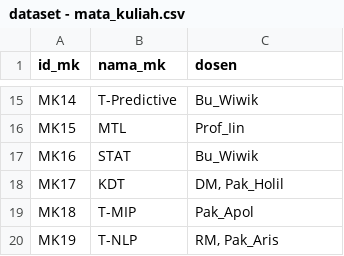
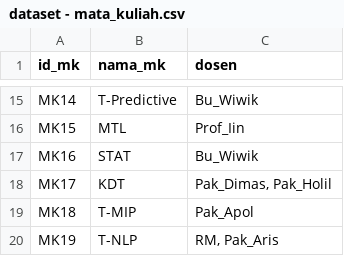
Before and after one commit to febryankhrisyantara/ETS_Soft_Computing, a CSV file: dataset - mata_kuliah.csv, drawn as a sheet; only a part is shown, gaps mark what is left out.

Commit message:
fix: kode dosen pak dimas

```diff
--- a/dataset - mata_kuliah.csv
+++ b/dataset - mata_kuliah.csv
@@ -17,3 +17,3 @@ MK15,MTL,Prof_Iin
 MK16,STAT,Bu_Wiwik
-MK17,KDT,"DM, Pak_Holil"
+MK17,KDT,"Pak_Dimas, Pak_Holil"
 MK18,T-MIP,Pak_Apol
```
